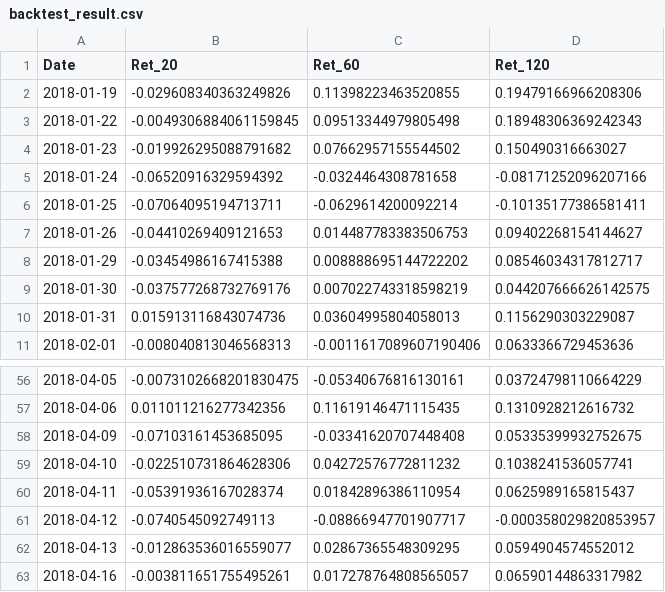
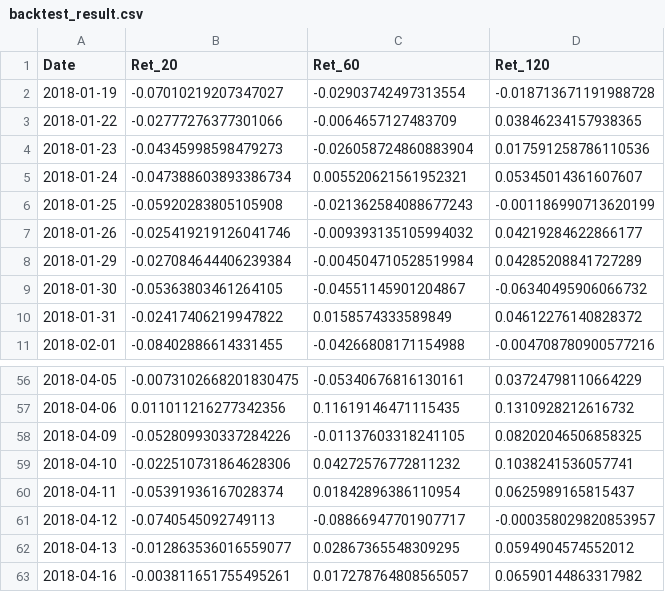
Before and after one commit to shioner3/stock-prediction-ai, a CSV file: stock_data/backtest_result.csv, drawn as a sheet; only a part is shown, gaps mark what is left out; the diff covers the shown part only.

```diff
--- a/stock_data/backtest_result.csv
+++ b/stock_data/backtest_result.csv
@@ -1,11 +1,11 @@
 Date,Ret_20,Ret_60,Ret_120
-2018-01-19,-0.029608340363249826,0.11398223463520855,0.19479166966208306
-2018-01-22,-0.0049306884061159845,0.09513344979805498,0.18948306369242343
-2018-01-23,-0.019926295088791682,0.07662957155544502,0.150490316663027
-2018-01-24,-0.06520916329594392,-0.0324464308781658,-0.08171252096207166
-2018-01-25,-0.07064095194713711,-0.0629614200092214,-0.10135177386581411
-2018-01-26,-0.04410269409121653,0.014487783383506753,0.09402268154144627
-2018-01-29,-0.03454986167415388,0.008888695144722202,0.08546034317812717
-2018-01-30,-0.037577268732769176,0.007022743318598219,0.044207666626142575
-2018-01-31,0.015913116843074736,0.03604995804058013,0.1156290303229087
-2018-02-01,-0.008040813046568313,-0.0011617089607190406,0.0633366729453636
+2018-01-19,-0.07010219207347027,-0.02903742497313554,-0.018713671191988728
+2018-01-22,-0.02777276377301066,-0.0064657127483709,0.03846234157938365
+2018-01-23,-0.04345998598479273,-0.026058724860883904,0.017591258786110536
+2018-01-24,-0.047388603893386734,0.005520621561952321,0.05345014361607607
+2018-01-25,-0.05920283805105908,-0.021362584088677243,-0.001186990713620199
+2018-01-26,-0.025419219126041746,-0.009393135105994032,0.04219284622866177
+2018-01-29,-0.027084644406239384,-0.004504710528519984,0.04285208841727289
+2018-01-30,-0.05363803461264105,-0.04551145901204867,-0.06340495906066732
+2018-01-31,-0.02417406219947822,0.0158574333589849,0.04612276140828372
+2018-02-01,-0.08402886614331455,-0.04266808171154988,-0.004708780900577216
@@ -57,3 +57,3 @@
 2018-04-06,0.011011216277342356,0.11619146471115435,0.1310928212616732
-2018-04-09,-0.07103161453685095,-0.03341620707448408,0.05335399932752675
+2018-04-09,-0.052809930337284226,-0.01137603318241105,0.08202046506858325
 2018-04-10,-0.022510731864628306,0.04272576772811232,0.1038241536057741
```
Also changed, not shown: 132 edited cells elsewhere in this file.
